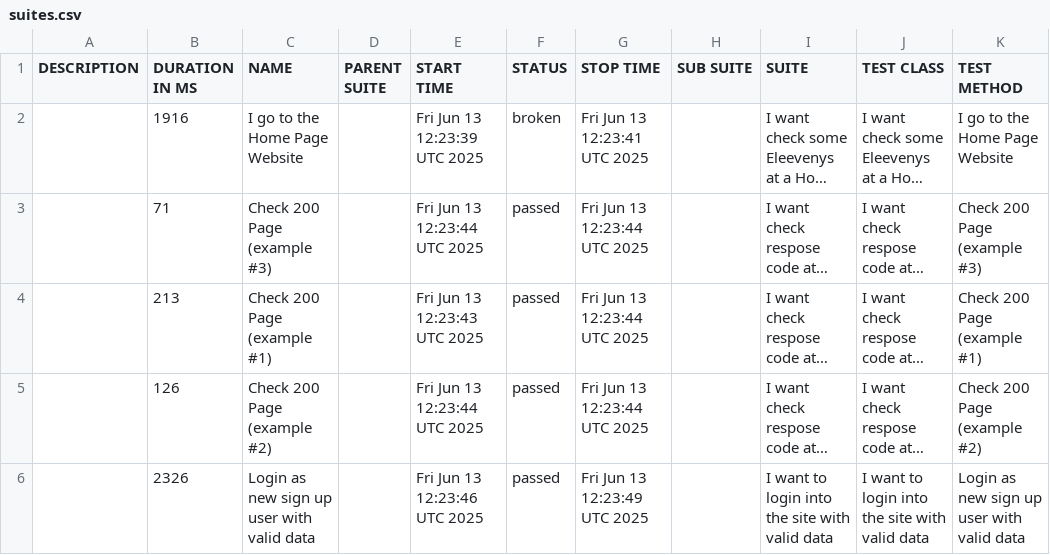
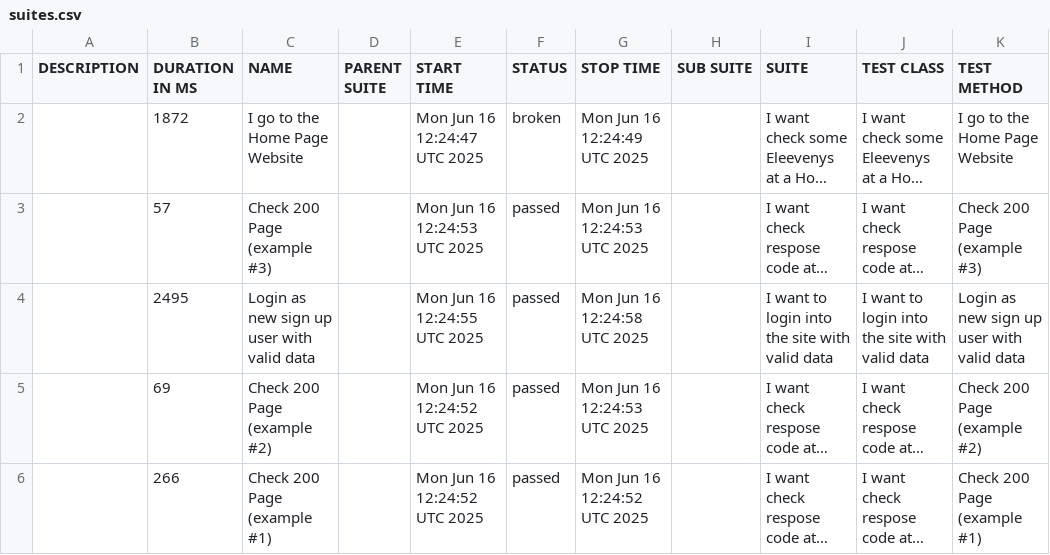
Before and after one commit to tmqa2408/cypress_Cucumber_BDD, a CSV file: data/suites.csv, drawn as a sheet; long unchanged cells end in …; removed rows and columns are numbered as before the commit, all else as after; the diff names each change by its address in the sheet, - before the commit and + after, or states it on an @@ line.

```diff
--- a/data/suites.csv
+++ b/data/suites.csv
-B2 (DURATION IN MS): 1916
+B2 (DURATION IN MS): 1872
-E2 (START TIME): Fri Jun 13 12:23:39 UTC 2025
+E2 (START TIME): Mon Jun 16 12:24:47 UTC 2025
-G2 (STOP TIME): Fri Jun 13 12:23:41 UTC 2025
+G2 (STOP TIME): Mon Jun 16 12:24:49 UTC 2025
-B3 (DURATION IN MS): 71
+B3 (DURATION IN MS): 57
-E3 (START TIME): Fri Jun 13 12:23:44 UTC 2025
+E3 (START TIME): Mon Jun 16 12:24:53 UTC 2025
-G3 (STOP TIME): Fri Jun 13 12:23:44 UTC 2025
+G3 (STOP TIME): Mon Jun 16 12:24:53 UTC 2025
+row 4:  | 2495 | Login as new sign up user with valid data |  | Mon Jun 16 12:24:55 UTC 2025 | passed | Mon Jun 16 12:24:58 UTC 2025 |  | I want to login into the site with valid data | I want to login into the site with valid data | Login as new sign up user with valid data
-B5 (DURATION IN MS): 213
+B5 (DURATION IN MS): 69
-C5 (NAME): Check 200 Page (example #1)
+C5 (NAME): Check 200 Page (example #2)
-E5 (START TIME): Fri Jun 13 12:23:43 UTC 2025
+E5 (START TIME): Mon Jun 16 12:24:52 UTC 2025
-G5 (STOP TIME): Fri Jun 13 12:23:44 UTC 2025
+G5 (STOP TIME): Mon Jun 16 12:24:53 UTC 2025
-K5 (TEST METHOD): Check 200 Page (example #1)
+K5 (TEST METHOD): Check 200 Page (example #2)
-B6 (DURATION IN MS): 126
+B6 (DURATION IN MS): 266
-C6 (NAME): Check 200 Page (example #2)
+C6 (NAME): Check 200 Page (example #1)
-E6 (START TIME): Fri Jun 13 12:23:44 UTC 2025
+E6 (START TIME): Mon Jun 16 12:24:52 UTC 2025
-G6 (STOP TIME): Fri Jun 13 12:23:44 UTC 2025
+G6 (STOP TIME): Mon Jun 16 12:24:52 UTC 2025
-K6 (TEST METHOD): Check 200 Page (example #2)
+K6 (TEST METHOD): Check 200 Page (example #1)
-row 6:  | 2326 | Login as new sign up user with valid data |  | Fri Jun 13 12:23:46 UTC 2025 | passed | Fri Jun 13 12:23:49 UTC 2025 |  | I want to login into the site with valid data | I want to login into the site with valid data | Login as new sign up user with valid data
```
Also changed, not shown: 25 other files.
